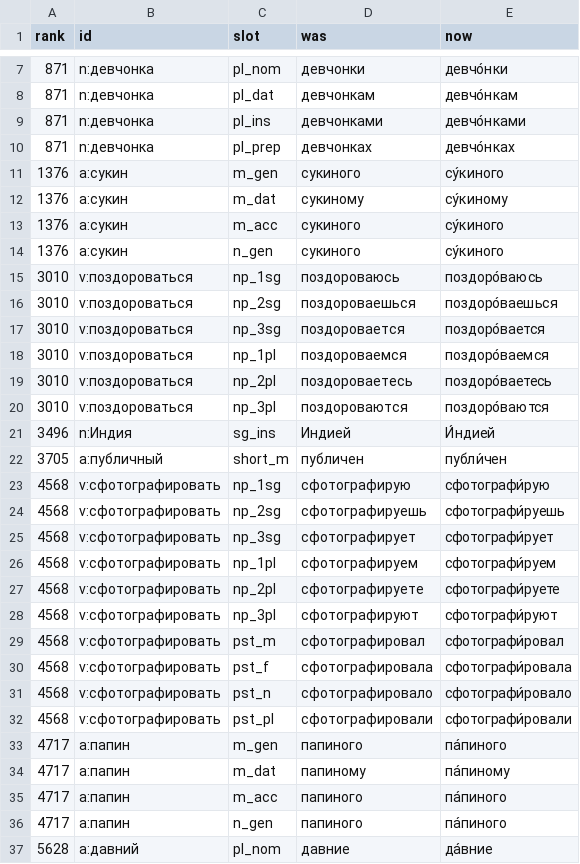
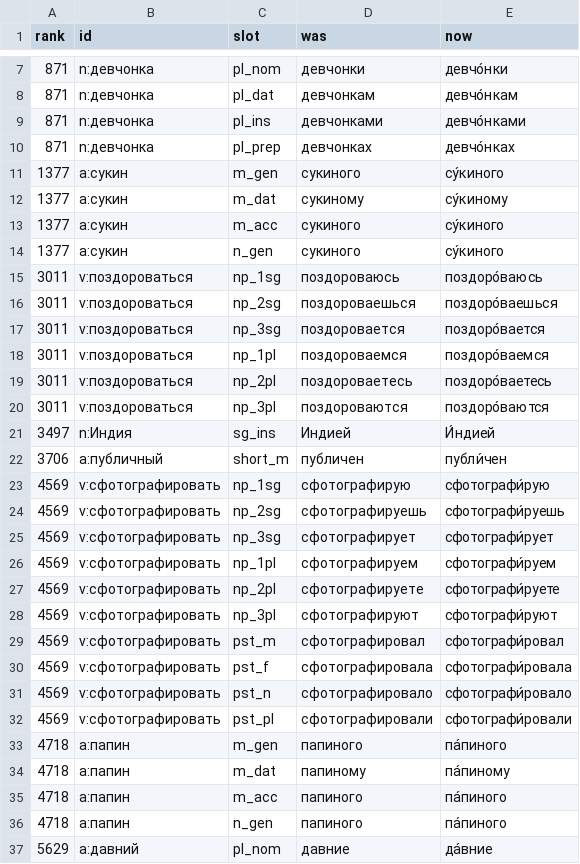
Before and after one commit to mark-152-w/Russian-learner, a TSV file: tools/reports/stress_propagated.tsv, drawn as a sheet; only a part is shown, gaps mark what is left out; the diff covers the shown part only.

```diff
--- a/tools/reports/stress_propagated.tsv
+++ b/tools/reports/stress_propagated.tsv
@@ -10,28 +10,28 @@ rank	id	slot	was	now
 871	n:девчонка	pl_prep	девчонках	девчо́нках
-1376	a:сукин	m_gen	сукиного	су́киного
-1376	a:сукин	m_dat	сукиному	су́киному
-1376	a:сукин	m_acc	сукиного	су́киного
-1376	a:сукин	n_gen	сукиного	су́киного
-3010	v:поздороваться	np_1sg	поздороваюсь	поздоро́ваюсь
-3010	v:поздороваться	np_2sg	поздороваешься	поздоро́ваешься
-3010	v:поздороваться	np_3sg	поздоровается	поздоро́вается
-3010	v:поздороваться	np_1pl	поздороваемся	поздоро́ваемся
-3010	v:поздороваться	np_2pl	поздороваетесь	поздоро́ваетесь
-3010	v:поздороваться	np_3pl	поздороваются	поздоро́ваются
-3496	n:Индия	sg_ins	Индией	И́ндией
-3705	a:публичный	short_m	публичен	публи́чен
-4568	v:сфотографировать	np_1sg	сфотографирую	сфотографи́рую
-4568	v:сфотографировать	np_2sg	сфотографируешь	сфотографи́руешь
-4568	v:сфотографировать	np_3sg	сфотографирует	сфотографи́рует
-4568	v:сфотографировать	np_1pl	сфотографируем	сфотографи́руем
-4568	v:сфотографировать	np_2pl	сфотографируете	сфотографи́руете
-4568	v:сфотографировать	np_3pl	сфотографируют	сфотографи́руют
-4568	v:сфотографировать	pst_m	сфотографировал	сфотографи́ровал
-4568	v:сфотографировать	pst_f	сфотографировала	сфотографи́ровала
-4568	v:сфотографировать	pst_n	сфотографировало	сфотографи́ровало
-4568	v:сфотографировать	pst_pl	сфотографировали	сфотографи́ровали
-4717	a:папин	m_gen	папиного	па́пиного
-4717	a:папин	m_dat	папиному	па́пиному
-4717	a:папин	m_acc	папиного	па́пиного
-4717	a:папин	n_gen	папиного	па́пиного
-5628	a:давний	pl_nom	давние	да́вние
+1377	a:сукин	m_gen	сукиного	су́киного
+1377	a:сукин	m_dat	сукиному	су́киному
+1377	a:сукин	m_acc	сукиного	су́киного
+1377	a:сукин	n_gen	сукиного	су́киного
+3011	v:поздороваться	np_1sg	поздороваюсь	поздоро́ваюсь
+3011	v:поздороваться	np_2sg	поздороваешься	поздоро́ваешься
+3011	v:поздороваться	np_3sg	поздоровается	поздоро́вается
+3011	v:поздороваться	np_1pl	поздороваемся	поздоро́ваемся
+3011	v:поздороваться	np_2pl	поздороваетесь	поздоро́ваетесь
+3011	v:поздороваться	np_3pl	поздороваются	поздоро́ваются
+3497	n:Индия	sg_ins	Индией	И́ндией
+3706	a:публичный	short_m	публичен	публи́чен
+4569	v:сфотографировать	np_1sg	сфотографирую	сфотографи́рую
+4569	v:сфотографировать	np_2sg	сфотографируешь	сфотографи́руешь
+4569	v:сфотографировать	np_3sg	сфотографирует	сфотографи́рует
+4569	v:сфотографировать	np_1pl	сфотографируем	сфотографи́руем
+4569	v:сфотографировать	np_2pl	сфотографируете	сфотографи́руете
+4569	v:сфотографировать	np_3pl	сфотографируют	сфотографи́руют
+4569	v:сфотографировать	pst_m	сфотографировал	сфотографи́ровал
+4569	v:сфотографировать	pst_f	сфотографировала	сфотографи́ровала
+4569	v:сфотографировать	pst_n	сфотографировало	сфотографи́ровало
+4569	v:сфотографировать	pst_pl	сфотографировали	сфотографи́ровали
+4718	a:папин	m_gen	папиного	па́пиного
+4718	a:папин	m_dat	папиному	па́пиному
+4718	a:папин	m_acc	папиного	па́пиного
+4718	a:папин	n_gen	папиного	па́пиного
+5629	a:давний	pl_nom	давние	да́вние
```
Also changed, not shown: 11 edited cells elsewhere in this file, tools/reports/dropped_no_english_top5000.tsv, tools/reports/morph_disagreements.tsv, 35 other files.
